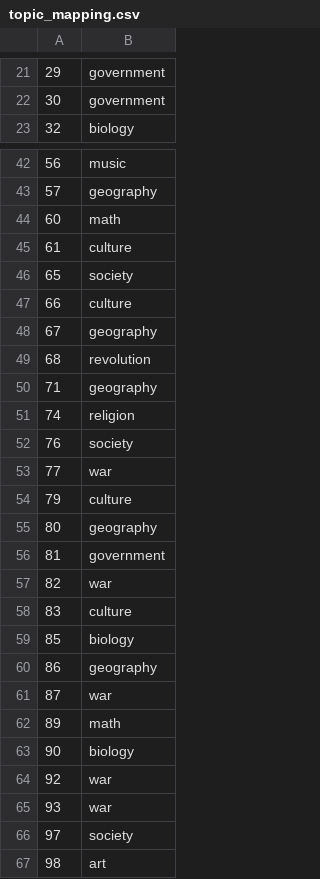
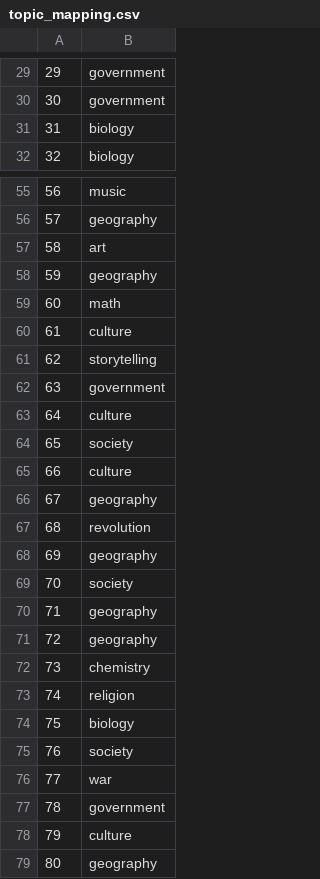
Before and after one commit to AdemolaOlayinka/RapMining, a CSV file: FrequnecyCode/topic_mapping.csv, drawn as a sheet; only a part is shown, gaps mark what is left out; the shorter side is filled out with more unchanged rows; the diff covers the shown part only; the diff names each change by its address in the sheet, - before the commit and + after, or states it on an @@ line.

```diff
--- a/FrequnecyCode/topic_mapping.csv
+++ b/FrequnecyCode/topic_mapping.csv
+row 31: 31 | biology
+row 57: 58 | art
+row 58: 59 | geography
+row 61: 62 | storytelling
+row 62: 63 | government
+row 63: 64 | culture
+row 68: 69 | geography
+row 69: 70 | society
+row 71: 72 | geography
+row 72: 73 | chemistry
+row 74: 75 | biology
+row 77: 78 | government
```
Also changed, not shown: 50 added rows elsewhere in this file.
